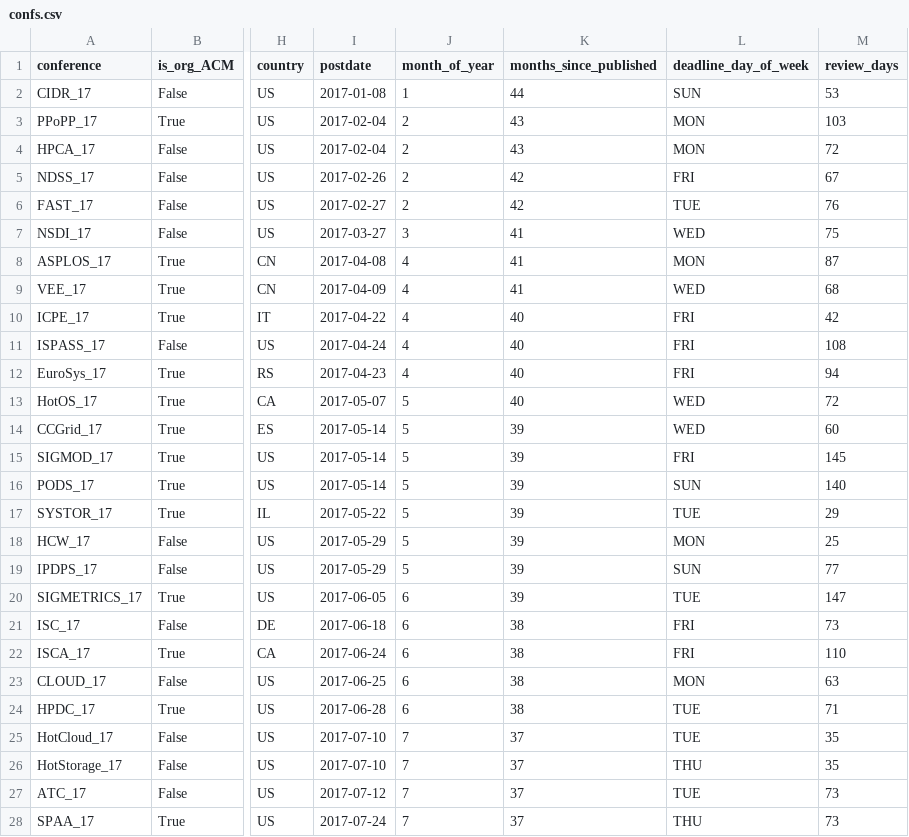
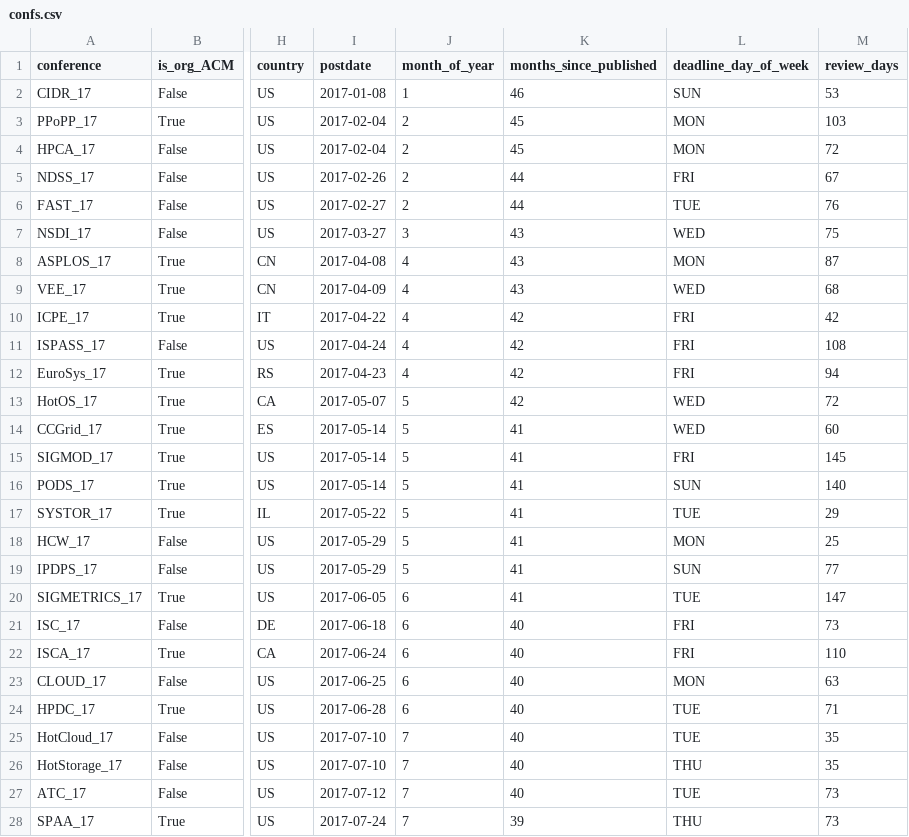
Before and after one commit to eitanf/sysconf, a CSV file: features/confs.csv, drawn as a sheet; only a part is shown, gaps mark what is left out; the diff covers the shown part only; the diff names each change by its address in the sheet, - before the commit and + after, or states it on an @@ line.

```diff
--- a/features/confs.csv
+++ b/features/confs.csv
-K2 (months_since_published): 44
+K2 (months_since_published): 46
-K3:K4 (months_since_published): 43
+K3:K4 (months_since_published): 45
-K5:K6 (months_since_published): 42
+K5:K6 (months_since_published): 44
-K7:K9 (months_since_published): 41
+K7:K9 (months_since_published): 43
-K10:K13 (months_since_published): 40
+K10:K13 (months_since_published): 42
-K14:K20 (months_since_published): 39
+K14:K20 (months_since_published): 41
-K21:K24 (months_since_published): 38
+K21:K24 (months_since_published): 40
-K25:K27 (months_since_published): 37
+K25:K27 (months_since_published): 40
-K28 (months_since_published): 37
+K28 (months_since_published): 39
```
Also changed, not shown: 29 edited cells elsewhere in this file, features/papers.csv, 34 other files.
